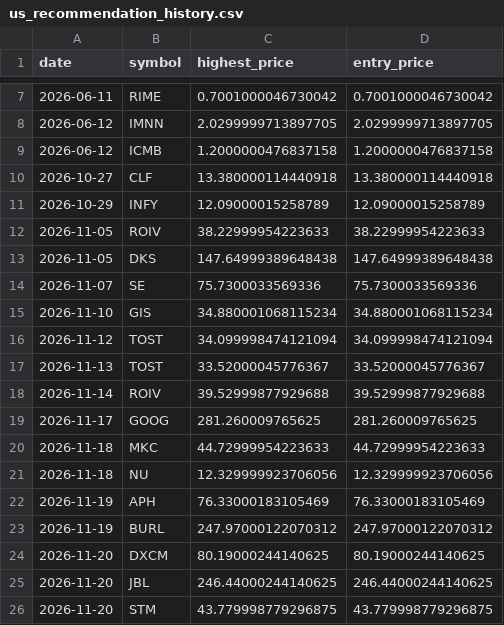
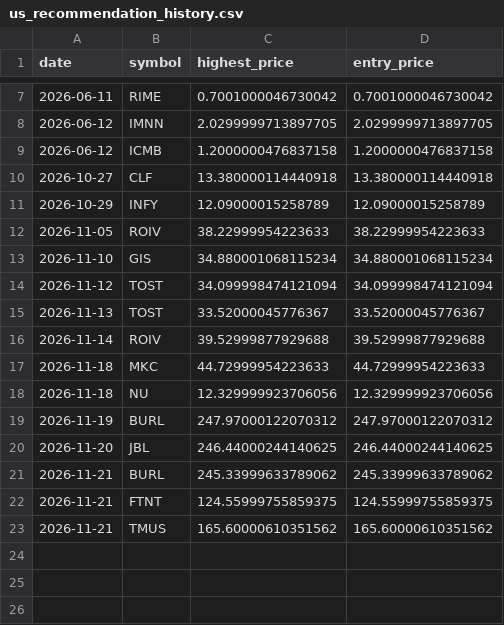
Before and after one commit to Stock-tsuboi/stock-screener, a CSV file: us_recommendation_history.csv, drawn as a sheet; only a part is shown, gaps mark what is left out.

```diff
--- a/us_recommendation_history.csv
+++ b/us_recommendation_history.csv
@@ -12,4 +12,2 @@ date,symbol,highest_price,entry_price
 2026-11-05,ROIV,38.22999954223633,38.22999954223633
-2026-11-05,DKS,147.64999389648438,147.64999389648438
-2026-11-07,SE,75.7300033569336,75.7300033569336
 2026-11-10,GIS,34.880001068115234,34.880001068115234
@@ -18,9 +16,8 @@ date,symbol,highest_price,entry_price
 2026-11-14,ROIV,39.52999877929688,39.52999877929688
-2026-11-17,GOOG,281.260009765625,281.260009765625
 2026-11-18,MKC,44.72999954223633,44.72999954223633
 2026-11-18,NU,12.329999923706056,12.329999923706056
-2026-11-19,APH,76.33000183105469,76.33000183105469
 2026-11-19,BURL,247.97000122070312,247.97000122070312
-2026-11-20,DXCM,80.19000244140625,80.19000244140625
 2026-11-20,JBL,246.44000244140625,246.44000244140625
-2026-11-20,STM,43.779998779296875,43.779998779296875
+2026-11-21,BURL,245.33999633789062,245.33999633789062
+2026-11-21,FTNT,124.55999755859375,124.55999755859375
+2026-11-21,TMUS,165.60000610351562,165.60000610351562
```
